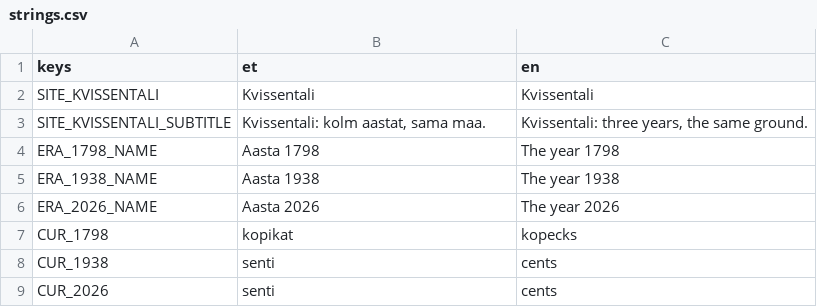
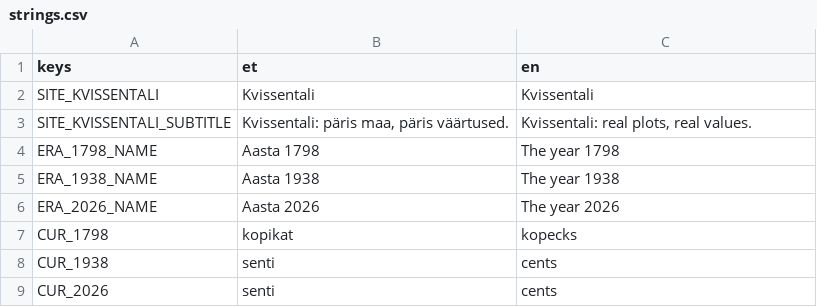
Before and after one commit to livenson/vakuraamat, a CSV file: sites/kvissentali/strings.csv, drawn as a sheet; only a part is shown.

```diff
--- a/sites/kvissentali/strings.csv
+++ b/sites/kvissentali/strings.csv
@@ -2,3 +2,3 @@ keys,et,en
 SITE_KVISSENTALI,Kvissentali,Kvissentali
-SITE_KVISSENTALI_SUBTITLE,"Kvissentali: kolm aastat, sama maa.","Kvissentali: three years, the same ground."
+SITE_KVISSENTALI_SUBTITLE,"Kvissentali: päris maa, päris väärtused.","Kvissentali: real plots, real values."
 ERA_1798_NAME,Aasta 1798,The year 1798
```
Also changed, not shown: assets/i18n/strings.csv, sites/palupera/strings.csv, 24 other files.
